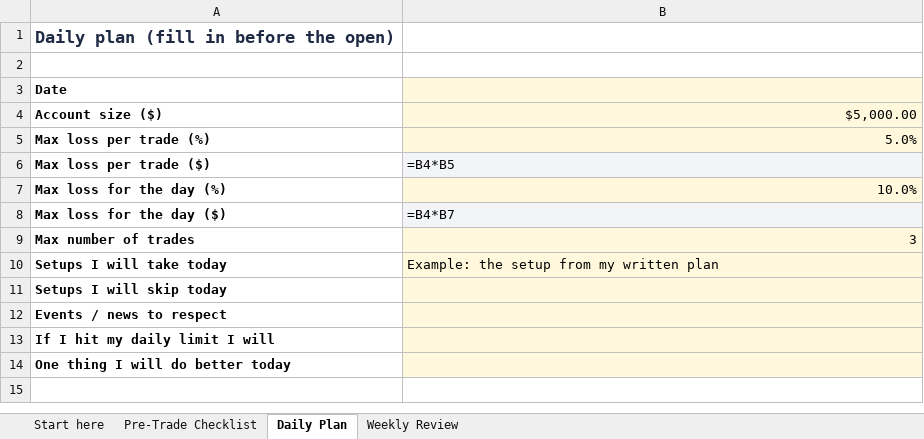
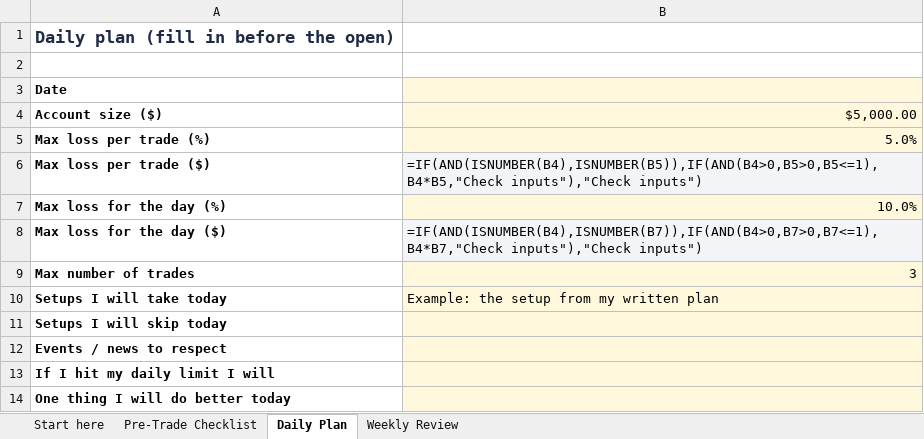
Before and after one commit to vivekgomathinayagam-ux/Trading-lab, an Excel workbook: hustles/templates/product/Options Trading Plan and Checklist Pack.xlsx, sheet Daily Plan, drawn as a sheet; values as stored, in another font and other column widths than the file's, no borders; formulas without a stored value are shown as written; the diff names each change by its address in the sheet, - before the commit and + after, or states it on an @@ line.

```diff
--- a/hustles/templates/product/Options Trading Plan and Checklist Pack.xlsx (sheet Daily Plan)
+++ b/hustles/templates/product/Options Trading Plan and Checklist Pack.xlsx (sheet Daily Plan)
-B6: =B4*B5
+B6: =IF(AND(ISNUMBER(B4),ISNUMBER(B5)),IF(AND(B4>0,B5>0,B5<=1),B4*B5,"Check inputs"),"Check inputs")
-B8: =B4*B7
+B8: =IF(AND(ISNUMBER(B4),ISNUMBER(B7)),IF(AND(B4>0,B7>0,B7<=1),B4*B7,"Check inputs"),"Check inputs")
```
Also changed, not shown: sheet Pre-Trade Checklist, sheet Weekly Review, sheet Start here, hustles/propdd/product/Funded Account Drawdown Tracker.xlsx, 18 other files.
